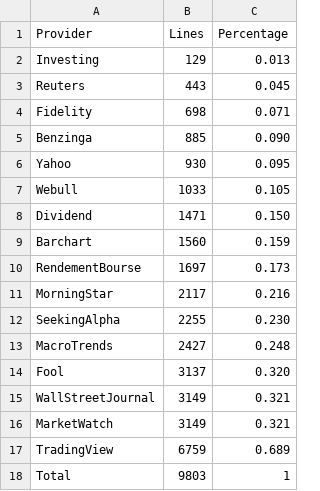
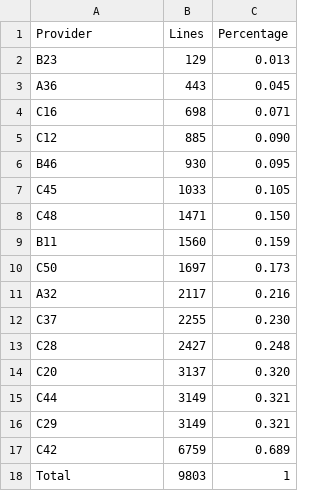
Before and after one commit to systemathics/notebook-examples, a CSV file: python/6-Blog/Input_Data_Quality _Anonymized/Splits/90-10/total.csv, drawn as a sheet.

```diff
--- a/python/6-Blog/Input_Data_Quality _Anonymized/Splits/90-10/total.csv
+++ b/python/6-Blog/Input_Data_Quality _Anonymized/Splits/90-10/total.csv
@@ -1,18 +1,18 @@
 "Provider","Lines","Percentage"
-"Investing","129","0.013"
-"Reuters","443","0.045"
-"Fidelity","698","0.071"
-"Benzinga","885","0.090"
-"Yahoo","930","0.095"
-"Webull","1033","0.105"
-"Dividend","1471","0.150"
-"Barchart","1560","0.159"
-"RendementBourse","1697","0.173"
-"MorningStar","2117","0.216"
-"SeekingAlpha","2255","0.230"
-"MacroTrends","2427","0.248"
-"Fool","3137","0.320"
-"WallStreetJournal","3149","0.321"
-"MarketWatch","3149","0.321"
-"TradingView","6759","0.689"
+"B23","129","0.013"
+"A36","443","0.045"
+"C16","698","0.071"
+"C12","885","0.090"
+"B46","930","0.095"
+"C45","1033","0.105"
+"C48","1471","0.150"
+"B11","1560","0.159"
+"C50","1697","0.173"
+"A32","2117","0.216"
+"C37","2255","0.230"
+"C28","2427","0.248"
+"C20","3137","0.320"
+"C44","3149","0.321"
+"C29","3149","0.321"
+"C42","6759","0.689"
 "Total","9803","1"
```
Also changed, not shown: python/6-Blog/Input_Data_Quality _Anonymized/Bars/21-Now/total.csv, python/6-Blog/Input_Data_Quality _Anonymized/Dividends/21-Now/total.csv, 3 other files.
